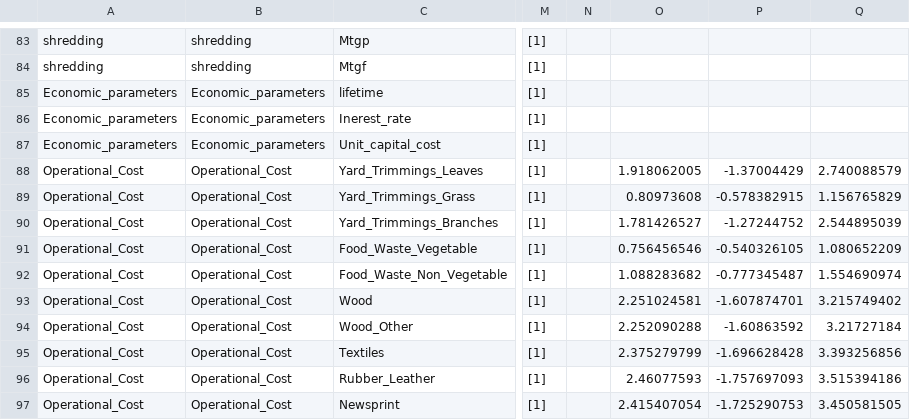
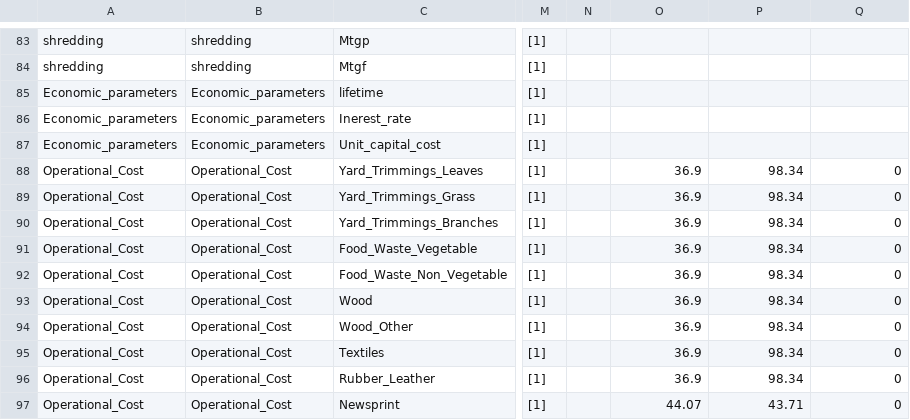
Before and after one commit to mizzouproject/social_mo_swolfpy_inputdata, a CSV file: Data/AD_Input.csv, drawn as a sheet; only a part is shown, gaps mark what is left out; the diff covers the shown part only; the diff names each change by its address in the sheet, - before the commit and + after, or states it on an @@ line.

Commit message:
Social metrics input data estimated initial values

```diff
--- a/Data/AD_Input.csv
+++ b/Data/AD_Input.csv
-O88: 1.918062005
+O88: 36.9
-P88: -1.37004429
+P88: 98.34
-Q88: 2.740088579
+Q88: 0
-O89: 0.80973608
+O89: 36.9
-P89: -0.578382915
+P89: 98.34
-Q89: 1.156765829
+Q89: 0
-O90: 1.781426527
+O90: 36.9
-P90: -1.27244752
+P90: 98.34
-Q90: 2.544895039
+Q90: 0
-O91: 0.756456546
+O91: 36.9
-P91: -0.540326105
+P91: 98.34
-Q91: 1.080652209
+Q91: 0
-O92: 1.088283682
+O92: 36.9
-P92: -0.777345487
+P92: 98.34
-Q92: 1.554690974
+Q92: 0
-O93: 2.251024581
+O93: 36.9
-P93: -1.607874701
+P93: 98.34
-Q93: 3.215749402
+Q93: 0
-O94: 2.252090288
+O94: 36.9
-P94: -1.60863592
+P94: 98.34
-Q94: 3.21727184
+Q94: 0
-O95: 2.375279799
+O95: 36.9
-P95: -1.696628428
+P95: 98.34
-Q95: 3.393256856
+Q95: 0
-O96: 2.46077593
+O96: 36.9
-P96: -1.757697093
+P96: 98.34
-Q96: 3.515394186
+Q96: 0
-O97: 2.415407054
+O97: 44.07
-P97: -1.725290753
+P97: 43.71
-Q97: 3.450581505
+Q97: 0
```
Also changed, not shown: 102 edited cells elsewhere in this file, Data/Comp_Input.csv, Data/LF_Input.csv, 3 other files.
